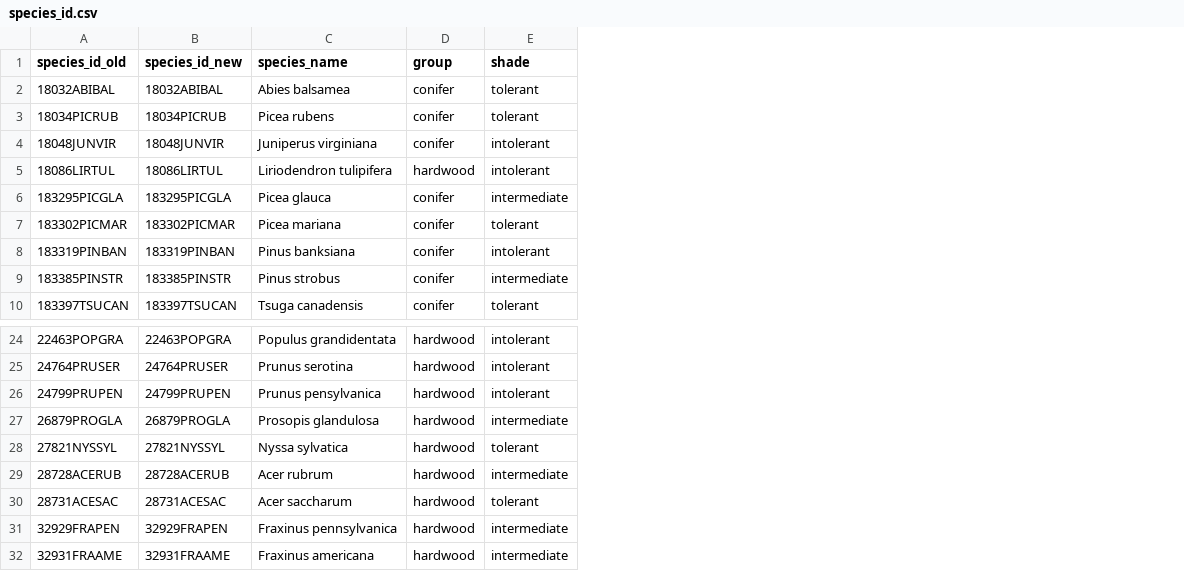
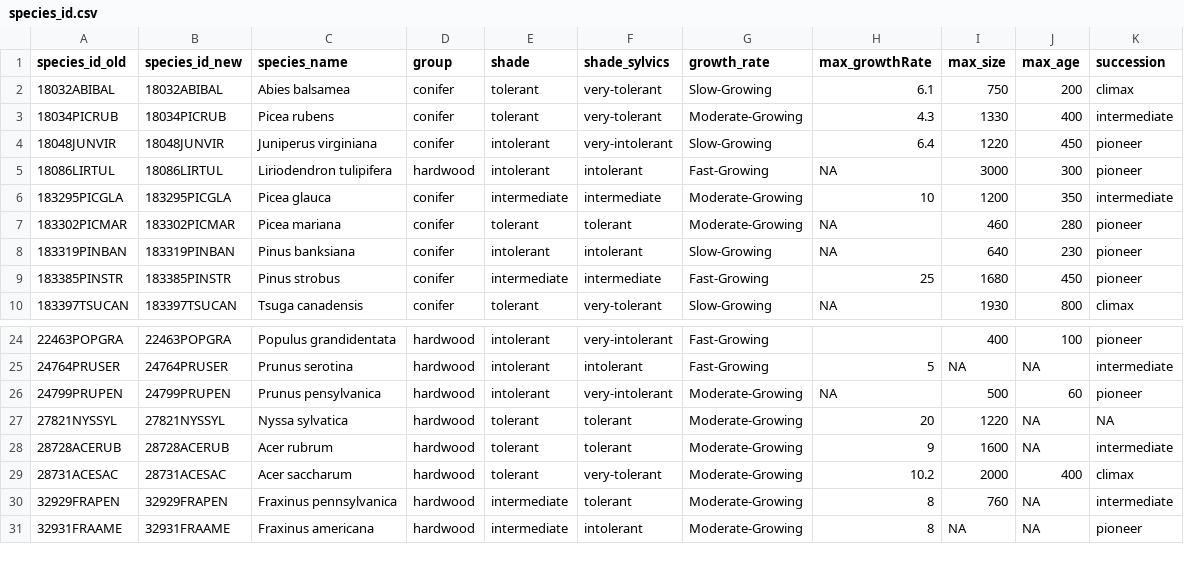
Before and after one commit to willvieira/forest-IPM, a CSV file: data/species_id.csv, drawn as a sheet; only a part is shown, gaps mark what is left out; removed rows and columns are numbered as before the commit, all else as after; the diff names each change by its address in the sheet, - before the commit and + after, or states it on an @@ line.

Commit message:
add sps trait

```diff
--- a/data/species_id.csv
+++ b/data/species_id.csv
+column F (shade_sylvics), rows 2-10: very-tolerant | very-tolerant | very-intolerant | intolerant | intermediate | tolerant | intolerant | intermediate | very-tolerant; rows 24-31: very-intolerant | intolerant | very-intolerant | tolerant | tolerant | very-tolerant | tolerant | intolerant
+column G (growth_rate), rows 2-10: Slow-Growing | Moderate-Growing | Slow-Growing | Fast-Growing | Moderate-Growing | Moderate-Growing | Slow-Growing | Fast-Growing | Slow-Growing; rows 24-31: Fast-Growing | Fast-Growing | Moderate-Growing | Moderate-Growing | Moderate-Growing | Moderate-Growing | Moderate-Growing | Moderate-Growing
+column H (max_growthRate), rows 2-10: 6.1 | 4.3 | 6.4 | NA | 10 | NA | NA | 25 | NA; rows 25-31: 5 | NA | 20 | 9 | 10.2 | 8 | 8
+column I (max_size), rows 2-10: 750 | 1330 | 1220 | 3000 | 1200 | 460 | 640 | 1680 | 1930; rows 24-31: 400 | NA | 500 | 1220 | 1600 | 2000 | 760 | NA
+column J (max_age), rows 2-10: 200 | 400 | 450 | 300 | 350 | 280 | 230 | 450 | 800; rows 24-31: 100 | NA | 60 | NA | NA | 400 | NA | NA
+column K (succession), rows 2-10: climax | intermediate | pioneer | pioneer | intermediate | pioneer | pioneer | pioneer | climax; rows 24-31: pioneer | intermediate | pioneer | NA | intermediate | climax | intermediate | pioneer
-row 27: 26879PROGLA | 26879PROGLA | Prosopis glandulosa | hardwood | intermediate
-E28 (shade): intermediate
+E28 (shade): tolerant
```
